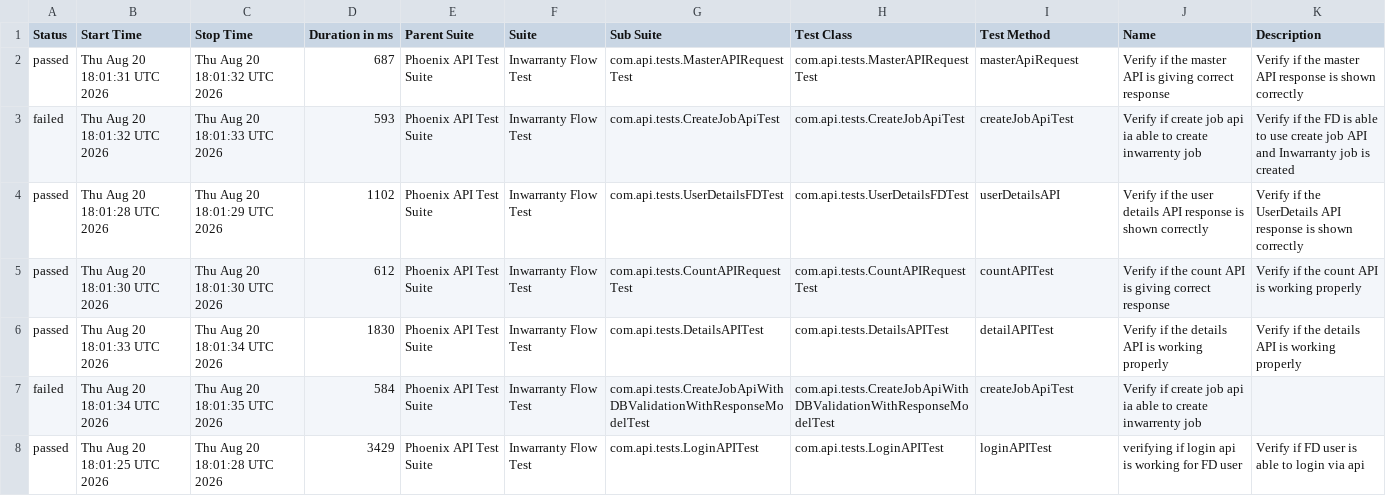
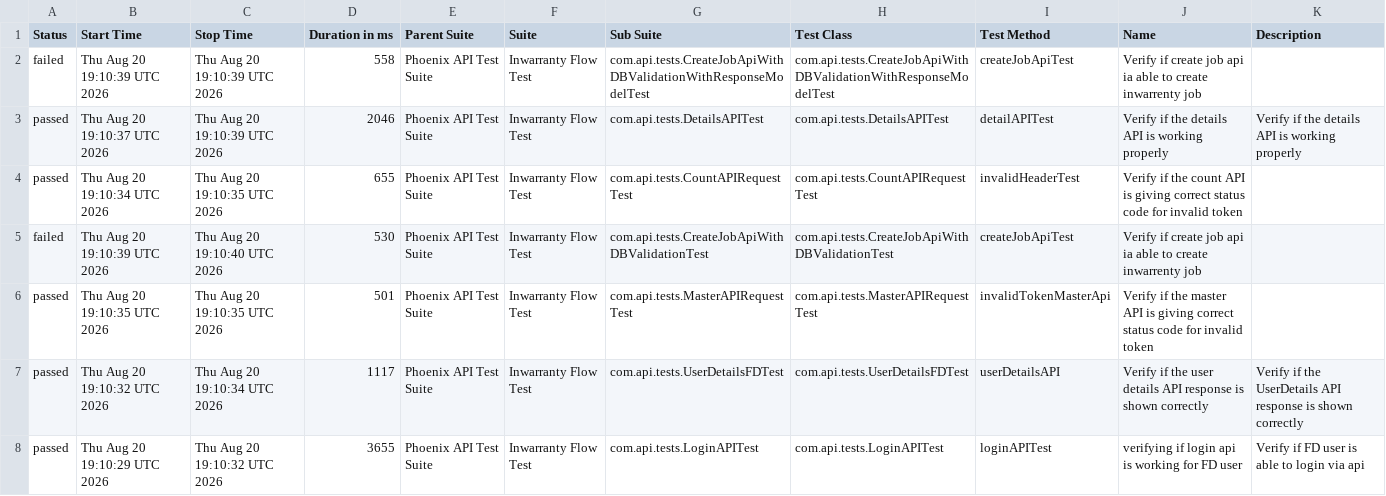
Before and after one commit to divyaNandakumar12/PhoenixTestAutomationFramework, a CSV file: data/suites.csv, drawn as a sheet; only a part is shown; the diff covers the shown part only.

```diff
--- a/data/suites.csv
+++ b/data/suites.csv
@@ -1,8 +1,8 @@
 "Status","Start Time","Stop Time","Duration in ms","Parent Suite","Suite","Sub Suite","Test Class","Test Method","Name","Description"
-"passed","Thu Aug 20 18:01:31 UTC 2026","Thu Aug 20 18:01:32 UTC 2026","687","Phoenix API Test Suite","Inwarranty Flow Test","com.api.tests.MasterAPIRequestTest","com.api.tests.MasterAPIRequestTest","masterApiRequest","Verify if the master API is giving correct response","Verify if the master API response is shown correctly"
-"failed","Thu Aug 20 18:01:32 UTC 2026","Thu Aug 20 18:01:33 UTC 2026","593","Phoenix API Test Suite","Inwarranty Flow Test","com.api.tests.CreateJobApiTest","com.api.tests.CreateJobApiTest","createJobApiTest","Verify if create job api ia able to create inwarrenty job","Verify if the FD is able to use create job API and Inwarranty job is created"
-"passed","Thu Aug 20 18:01:28 UTC 2026","Thu Aug 20 18:01:29 UTC 2026","1102","Phoenix API Test Suite","Inwarranty Flow Test","com.api.tests.UserDetailsFDTest","com.api.tests.UserDetailsFDTest","userDetailsAPI","Verify if the user details API response is shown correctly","Verify if the UserDetails API response is shown correctly"
-"passed","Thu Aug 20 18:01:30 UTC 2026","Thu Aug 20 18:01:30 UTC 2026","612","Phoenix API Test Suite","Inwarranty Flow Test","com.api.tests.CountAPIRequestTest","com.api.tests.CountAPIRequestTest","countAPITest","Verify if the count API is giving correct response","Verify if the count API is working properly"
-"passed","Thu Aug 20 18:01:33 UTC 2026","Thu Aug 20 18:01:34 UTC 2026","1830","Phoenix API Test Suite","Inwarranty Flow Test","com.api.tests.DetailsAPITest","com.api.tests.DetailsAPITest","detailAPITest","Verify if the details API is working properly","Verify if the details API is working properly"
-"failed","Thu Aug 20 18:01:34 UTC 2026","Thu Aug 20 18:01:35 UTC 2026","584","Phoenix API Test Suite","Inwarranty Flow Test","com.api.tests.CreateJobApiWithDBValidationWithResponseModelTest","com.api.tests.CreateJobApiWithDBValidationWithResponseModelTest","createJobApiTest","Verify if create job api ia able to create inwarrenty job",""
-"passed","Thu Aug 20 18:01:25 UTC 2026","Thu Aug 20 18:01:28 UTC 2026","3429","Phoenix API Test Suite","Inwarranty Flow Test","com.api.tests.LoginAPITest","com.api.tests.LoginAPITest","loginAPITest","verifying if login api is working for FD user","Verify if FD user is able to login via api"
+"failed","Thu Aug 20 19:10:39 UTC 2026","Thu Aug 20 19:10:39 UTC 2026","558","Phoenix API Test Suite","Inwarranty Flow Test","com.api.tests.CreateJobApiWithDBValidationWithResponseModelTest","com.api.tests.CreateJobApiWithDBValidationWithResponseModelTest","createJobApiTest","Verify if create job api ia able to create inwarrenty job",""
+"passed","Thu Aug 20 19:10:37 UTC 2026","Thu Aug 20 19:10:39 UTC 2026","2046","Phoenix API Test Suite","Inwarranty Flow Test","com.api.tests.DetailsAPITest","com.api.tests.DetailsAPITest","detailAPITest","Verify if the details API is working properly","Verify if the details API is working properly"
+"passed","Thu Aug 20 19:10:34 UTC 2026","Thu Aug 20 19:10:35 UTC 2026","655","Phoenix API Test Suite","Inwarranty Flow Test","com.api.tests.CountAPIRequestTest","com.api.tests.CountAPIRequestTest","invalidHeaderTest","Verify if the count API is giving correct status code for invalid token",""
+"failed","Thu Aug 20 19:10:39 UTC 2026","Thu Aug 20 19:10:40 UTC 2026","530","Phoenix API Test Suite","Inwarranty Flow Test","com.api.tests.CreateJobApiWithDBValidationTest","com.api.tests.CreateJobApiWithDBValidationTest","createJobApiTest","Verify if create job api ia able to create inwarrenty job",""
+"passed","Thu Aug 20 19:10:35 UTC 2026","Thu Aug 20 19:10:35 UTC 2026","501","Phoenix API Test Suite","Inwarranty Flow Test","com.api.tests.MasterAPIRequestTest","com.api.tests.MasterAPIRequestTest","invalidTokenMasterApi","Verify if the master API is giving correct status code for invalid token",""
+"passed","Thu Aug 20 19:10:32 UTC 2026","Thu Aug 20 19:10:34 UTC 2026","1117","Phoenix API Test Suite","Inwarranty Flow Test","com.api.tests.UserDetailsFDTest","com.api.tests.UserDetailsFDTest","userDetailsAPI","Verify if the user details API response is shown correctly","Verify if the UserDetails API response is shown correctly"
+"passed","Thu Aug 20 19:10:29 UTC 2026","Thu Aug 20 19:10:32 UTC 2026","3655","Phoenix API Test Suite","Inwarranty Flow Test","com.api.tests.LoginAPITest","com.api.tests.LoginAPITest","loginAPITest","verifying if login api is working for FD user","Verify if FD user is able to login via api"
```
Also changed, not shown: 1 added row, 1 removed row and 12 edited cells elsewhere in this file, data/behaviors.csv, 58 other files.
